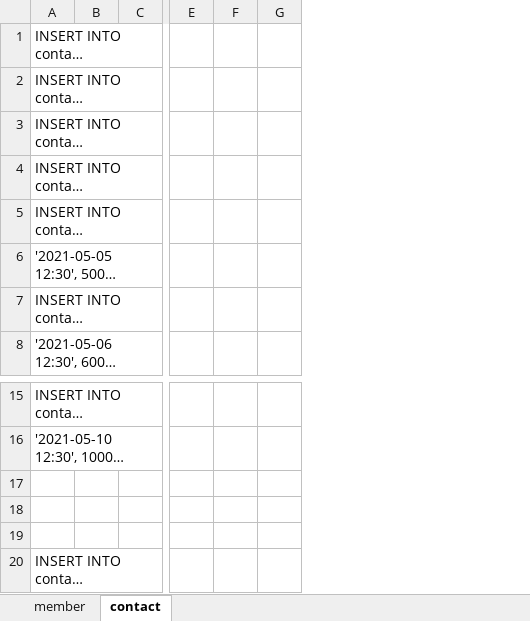
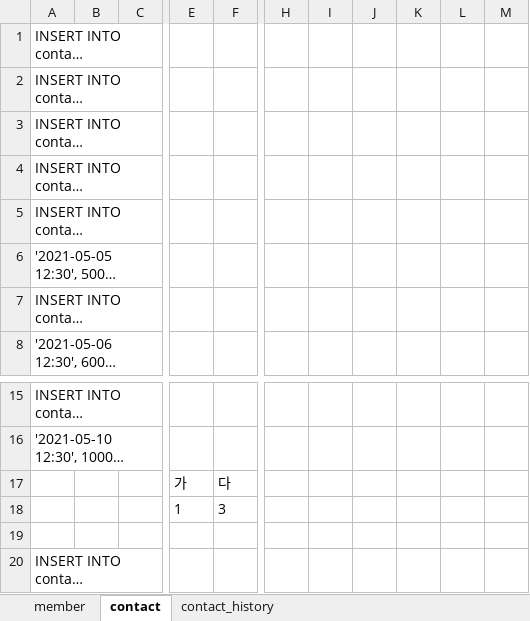
Before and after one commit to jyson19/kkini_kkili, an Excel workbook: document/db/DB_data.xlsx, sheet contact, drawn as a sheet; only a part is shown, gaps mark what is left out; long unchanged cells end in …; values as stored, in another font and other column widths than the file's, no borders; removed rows and columns are numbered as before the commit, all else as after; rows hold the shown columns only; the diff names each change by its address in the sheet, - before the commit and + after, or states it on an @@ line.

```diff
--- a/document/db/DB_data.xlsx (sheet contact)
+++ b/document/db/DB_data.xlsx (sheet contact)
+sheet tab: contact_history
-column B, empty
-column C, empty
+column B, empty
+column C, empty
-column F, empty
+column H, empty
+column I, empty
+column J, empty
+column K, empty
+column L, empty
+column M, empty
-row 17: (empty)
+row 17:  |  |  | 가 | 다
-row 18: (empty)
+row 18:  |  |  | 1 | 3
```
Also changed, not shown: 7 other files.
